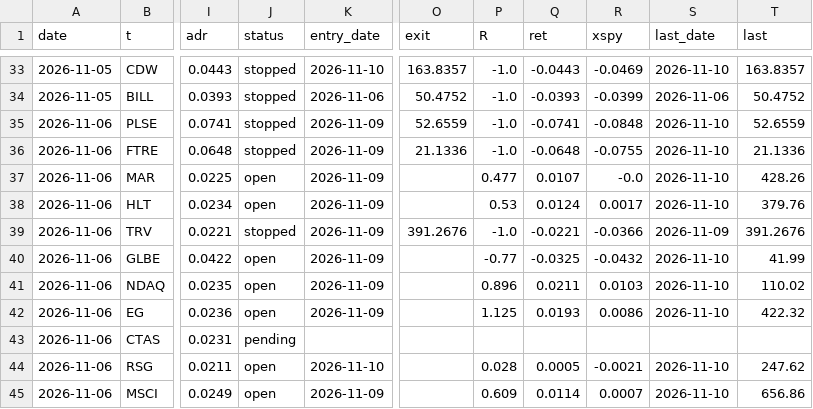
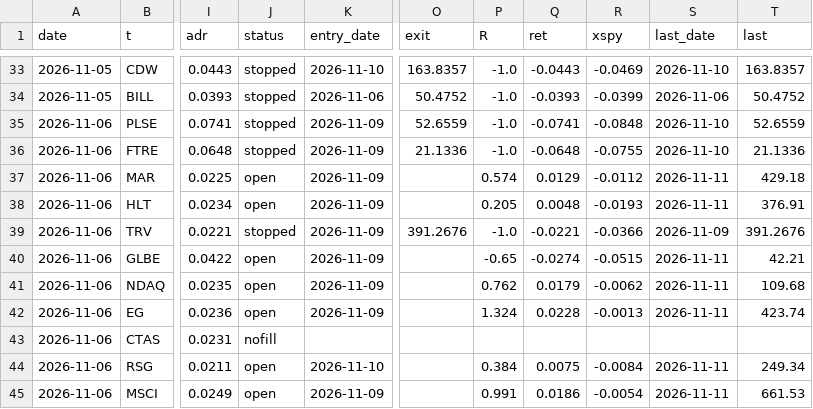
Before and after one commit to az123-stack/breadth-monitor, a CSV file: data/lineup_ledger.csv, drawn as a sheet; only a part is shown, gaps mark what is left out; the diff covers the shown part only; the diff names each change by its address in the sheet, - before the commit and + after, or states it on an @@ line.

```diff
--- a/data/lineup_ledger.csv
+++ b/data/lineup_ledger.csv
-P37 (R): 0.477
+P37 (R): 0.574
-Q37 (ret): 0.0107
+Q37 (ret): 0.0129
-R37 (xspy): -0.0
+R37 (xspy): -0.0112
-S37:S38 (last_date): 2026-11-10
+S37:S38 (last_date): 2026-11-11
-T37 (last): 428.26
+T37 (last): 429.18
-P38 (R): 0.53
+P38 (R): 0.205
-Q38 (ret): 0.0124
+Q38 (ret): 0.0048
-R38 (xspy): 0.0017
+R38 (xspy): -0.0193
-T38 (last): 379.76
+T38 (last): 376.91
-P40 (R): -0.77
+P40 (R): -0.65
-Q40 (ret): -0.0325
+Q40 (ret): -0.0274
-R40 (xspy): -0.0432
+R40 (xspy): -0.0515
-S40:S42 (last_date): 2026-11-10
+S40:S42 (last_date): 2026-11-11
-T40 (last): 41.99
+T40 (last): 42.21
-P41 (R): 0.896
+P41 (R): 0.762
-Q41 (ret): 0.0211
+Q41 (ret): 0.0179
-R41 (xspy): 0.0103
+R41 (xspy): -0.0062
-T41 (last): 110.02
+T41 (last): 109.68
-P42 (R): 1.125
+P42 (R): 1.324
-Q42 (ret): 0.0193
+Q42 (ret): 0.0228
-R42 (xspy): 0.0086
+R42 (xspy): -0.0013
-T42 (last): 422.32
+T42 (last): 423.74
-J43 (status): pending
+J43 (status): nofill
-P44 (R): 0.028
+P44 (R): 0.384
-Q44 (ret): 0.0005
+Q44 (ret): 0.0075
-R44 (xspy): -0.0021
+R44 (xspy): -0.0084
-S44:S45 (last_date): 2026-11-10
+S44:S45 (last_date): 2026-11-11
-T44 (last): 247.62
+T44 (last): 249.34
-P45 (R): 0.609
+P45 (R): 0.991
-Q45 (ret): 0.0114
+Q45 (ret): 0.0186
-R45 (xspy): 0.0007
+R45 (xspy): -0.0054
-T45 (last): 656.86
+T45 (last): 661.53
```
Also changed, not shown: 3 added rows and 86 edited cells elsewhere in this file, data/breadth.csv, data/decision_log.csv, 19 other files.
